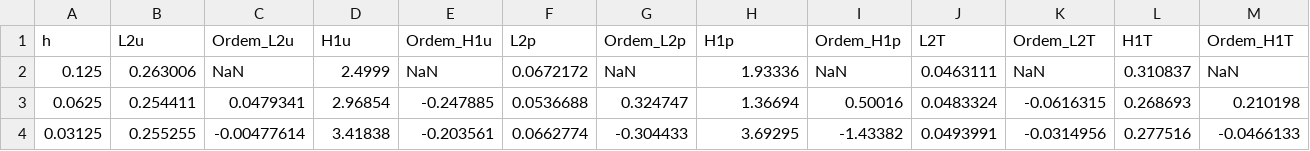
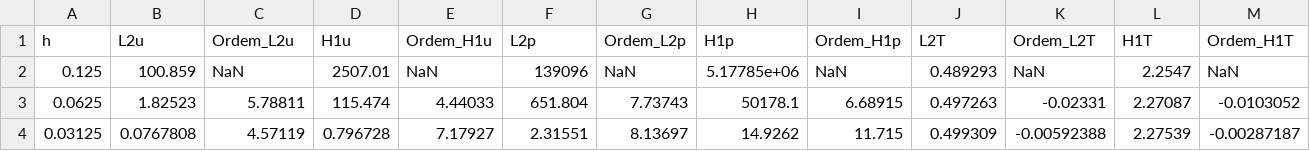
Before and after one commit to lipesantosa/Permanent-heat-conduction, a CSV file: Petrov-Galerkin-Method/tabela_erros.csv, drawn as a sheet.

```diff
--- a/Petrov-Galerkin-Method/tabela_erros.csv
+++ b/Petrov-Galerkin-Method/tabela_erros.csv
@@ -1,4 +1,4 @@
 h,L2u,Ordem_L2u,H1u,Ordem_H1u,L2p,Ordem_L2p,H1p,Ordem_H1p,L2T,Ordem_L2T,H1T,Ordem_H1T
-0.125,0.263006,NaN,2.4999,NaN,0.0672172,NaN,1.93336,NaN,0.0463111,NaN,0.310837,NaN
-0.0625,0.254411,0.0479341,2.96854,-0.247885,0.0536688,0.324747,1.36694,0.50016,0.0483324,-0.0616315,0.268693,0.210198
-0.03125,0.255255,-0.00477614,3.41838,-0.203561,0.0662774,-0.304433,3.69295,-1.43382,0.0493991,-0.0314956,0.277516,-0.0466133
+0.125,100.859,NaN,2507.01,NaN,139096,NaN,5.17785e+06,NaN,0.489293,NaN,2.2547,NaN
+0.0625,1.82523,5.78811,115.474,4.44033,651.804,7.73743,50178.1,6.68915,0.497263,-0.02331,2.27087,-0.0103052
+0.03125,0.0767808,4.57119,0.796728,7.17927,2.31551,8.13697,14.9262,11.715,0.499309,-0.00592388,2.27539,-0.00287187
```
Also changed, not shown: 4 other files.
